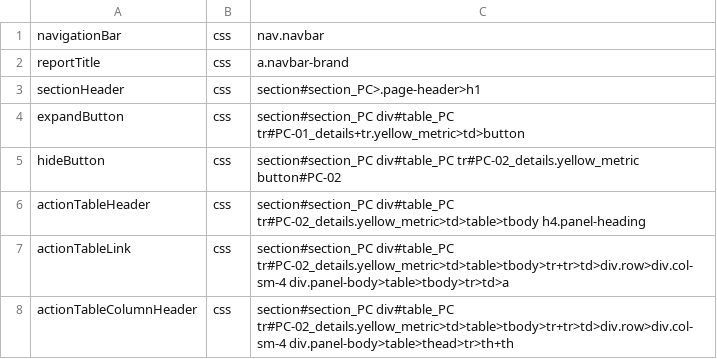
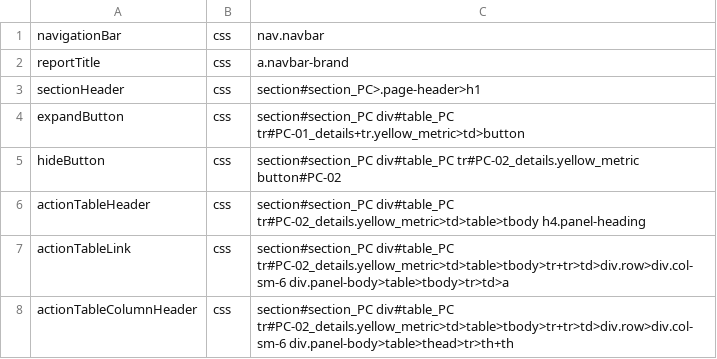
Before and after one commit to ICTU/quality-report, a CSV file: testx/objects.csv, drawn as a sheet.

Commit message:
Feature #618: Accessibility report metric implemented.

```diff
--- a/testx/objects.csv
+++ b/testx/objects.csv
@@ -6,3 +6,3 @@ hideButton,css,section#section_PC div#table_PC tr#PC-02_details.yellow_metric bu
 actionTableHeader,css,section#section_PC div#table_PC tr#PC-02_details.yellow_metric>td>table>tbody h4.panel-heading
-actionTableLink,css,section#section_PC div#table_PC tr#PC-02_details.yellow_metric>td>table>tbody>tr+tr>td>div.row>div.col-sm-4 div.panel-body>table>tbody>tr>td>a
-actionTableColumnHeader,css,section#section_PC div#table_PC tr#PC-02_details.yellow_metric>td>table>tbody>tr+tr>td>div.row>div.col-sm-4 div.panel-body>table>thead>tr>th+th
+actionTableLink,css,section#section_PC div#table_PC tr#PC-02_details.yellow_metric>td>table>tbody>tr+tr>td>div.row>div.col-sm-6 div.panel-body>table>tbody>tr>td>a
+actionTableColumnHeader,css,section#section_PC div#table_PC tr#PC-02_details.yellow_metric>td>table>tbody>tr+tr>td>div.row>div.col-sm-6 div.panel-body>table>thead>tr>th+th
```
Also changed, not shown: 22 other files.
